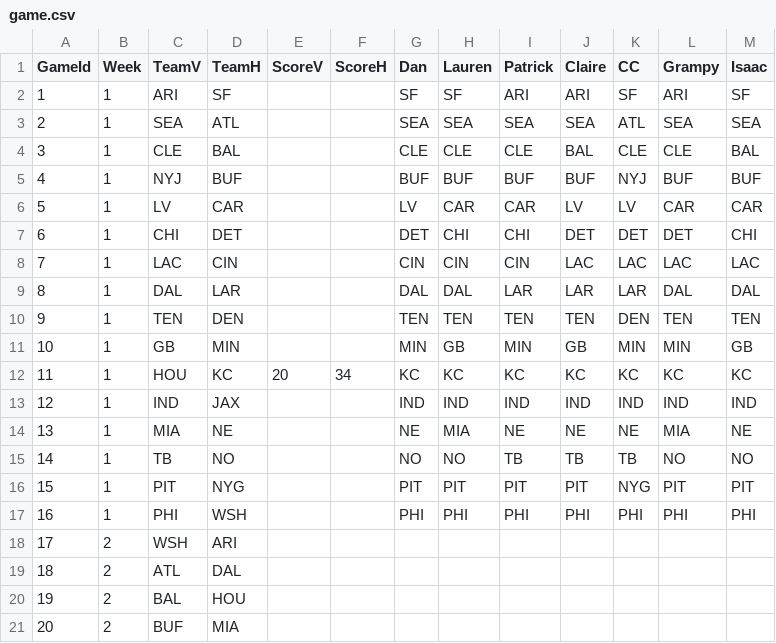
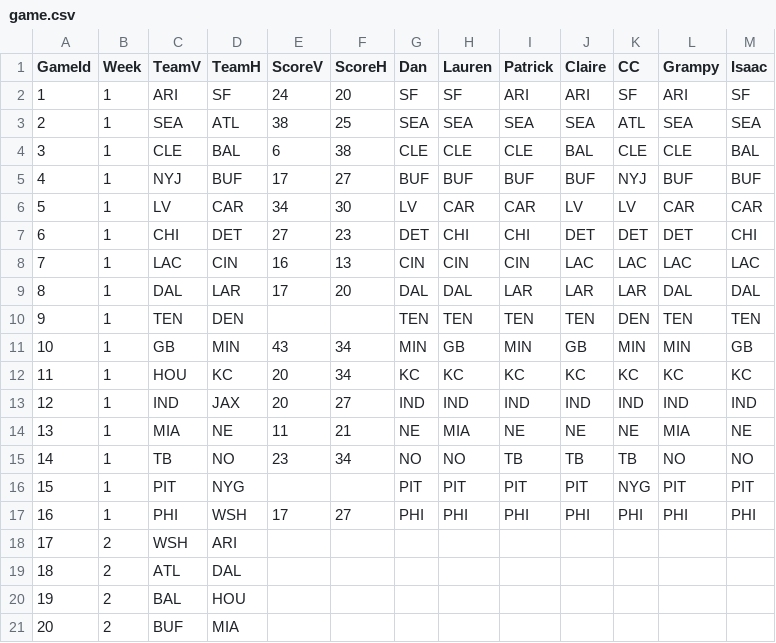
Before and after one commit to dnegrey/nflFamilyPicks, a CSV file: var/game.csv, drawn as a sheet; only a part is shown.

Commit message:
added week 1 sunday scores

```diff
--- a/var/game.csv
+++ b/var/game.csv
@@ -1,18 +1,18 @@
 GameId,Week,TeamV,TeamH,ScoreV,ScoreH,Dan,Lauren,Patrick,Claire,CC,Grampy,Isaac
-1,1,ARI,SF,,,SF,SF,ARI,ARI,SF,ARI,SF
-2,1,SEA,ATL,,,SEA,SEA,SEA,SEA,ATL,SEA,SEA
-3,1,CLE,BAL,,,CLE,CLE,CLE,BAL,CLE,CLE,BAL
-4,1,NYJ,BUF,,,BUF,BUF,BUF,BUF,NYJ,BUF,BUF
-5,1,LV,CAR,,,LV,CAR,CAR,LV,LV,CAR,CAR
-6,1,CHI,DET,,,DET,CHI,CHI,DET,DET,DET,CHI
-7,1,LAC,CIN,,,CIN,CIN,CIN,LAC,LAC,LAC,LAC
-8,1,DAL,LAR,,,DAL,DAL,LAR,LAR,LAR,DAL,DAL
+1,1,ARI,SF,24,20,SF,SF,ARI,ARI,SF,ARI,SF
+2,1,SEA,ATL,38,25,SEA,SEA,SEA,SEA,ATL,SEA,SEA
+3,1,CLE,BAL,6,38,CLE,CLE,CLE,BAL,CLE,CLE,BAL
+4,1,NYJ,BUF,17,27,BUF,BUF,BUF,BUF,NYJ,BUF,BUF
+5,1,LV,CAR,34,30,LV,CAR,CAR,LV,LV,CAR,CAR
+6,1,CHI,DET,27,23,DET,CHI,CHI,DET,DET,DET,CHI
+7,1,LAC,CIN,16,13,CIN,CIN,CIN,LAC,LAC,LAC,LAC
+8,1,DAL,LAR,17,20,DAL,DAL,LAR,LAR,LAR,DAL,DAL
 9,1,TEN,DEN,,,TEN,TEN,TEN,TEN,DEN,TEN,TEN
-10,1,GB,MIN,,,MIN,GB,MIN,GB,MIN,MIN,GB
+10,1,GB,MIN,43,34,MIN,GB,MIN,GB,MIN,MIN,GB
 11,1,HOU,KC,20,34,KC,KC,KC,KC,KC,KC,KC
-12,1,IND,JAX,,,IND,IND,IND,IND,IND,IND,IND
-13,1,MIA,NE,,,NE,MIA,NE,NE,NE,MIA,NE
-14,1,TB,NO,,,NO,NO,TB,TB,TB,NO,NO
+12,1,IND,JAX,20,27,IND,IND,IND,IND,IND,IND,IND
+13,1,MIA,NE,11,21,NE,MIA,NE,NE,NE,MIA,NE
+14,1,TB,NO,23,34,NO,NO,TB,TB,TB,NO,NO
 15,1,PIT,NYG,,,PIT,PIT,PIT,PIT,NYG,PIT,PIT
-16,1,PHI,WSH,,,PHI,PHI,PHI,PHI,PHI,PHI,PHI
+16,1,PHI,WSH,17,27,PHI,PHI,PHI,PHI,PHI,PHI,PHI
 17,2,WSH,ARI,,,,,,,,,
```
